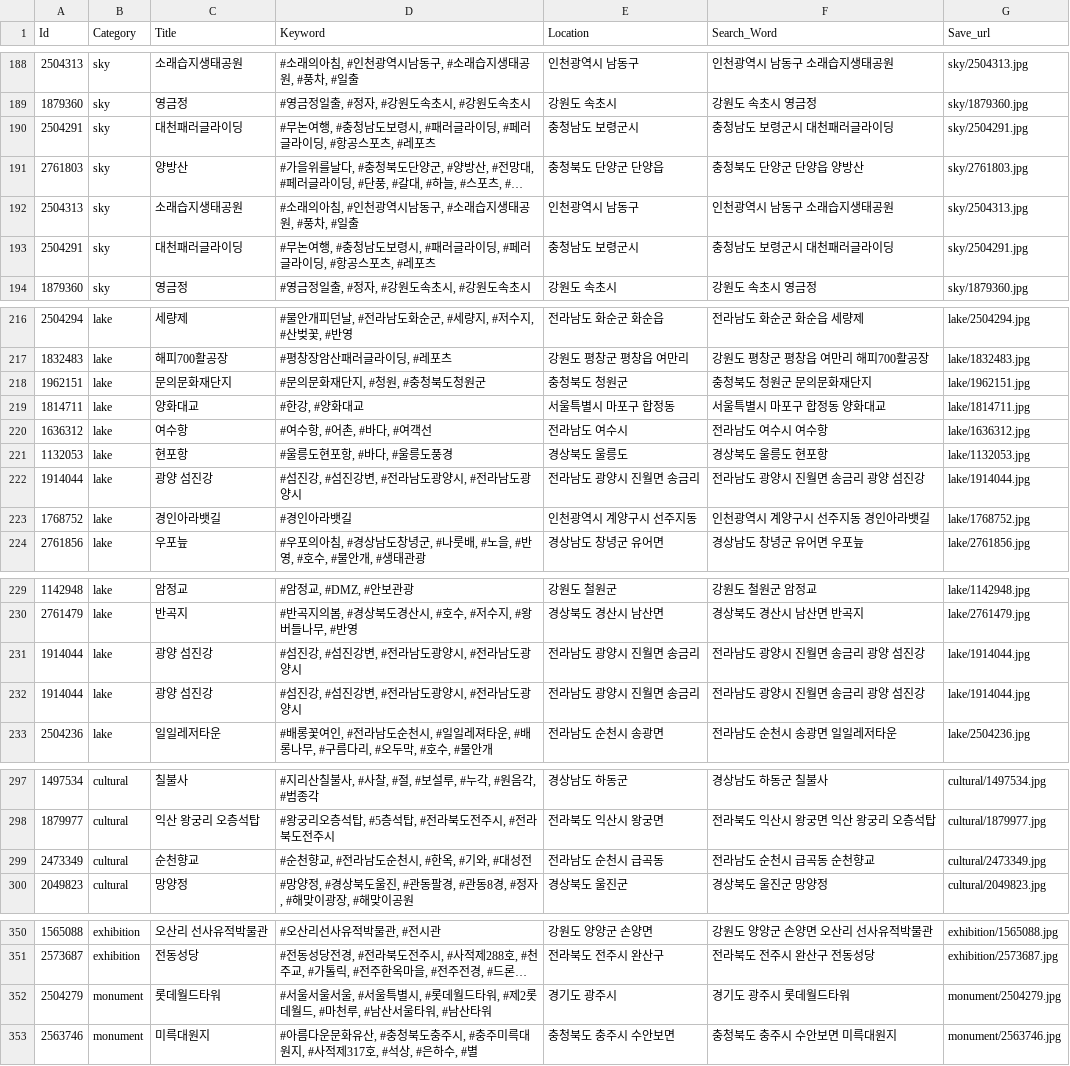
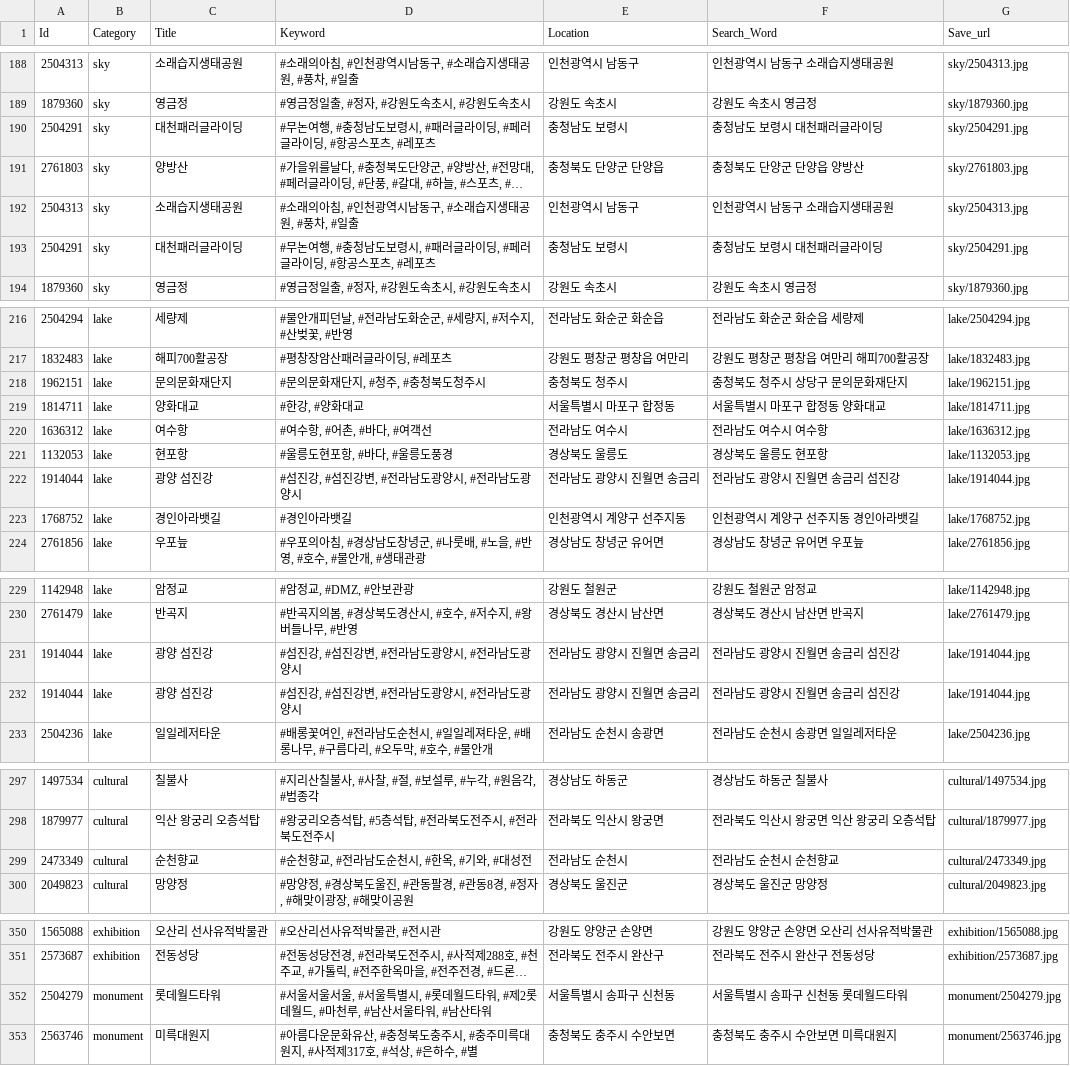
Before and after one commit to Giradon/twin_trip_server, a CSV file: TOP5_Info.csv, drawn as a sheet; only a part is shown, gaps mark what is left out; long unchanged cells end in …; the diff covers the shown part only; the diff names each change by its address in the sheet, - before the commit and + after, or states it on an @@ line.

```diff
--- a/TOP5_Info.csv
+++ b/TOP5_Info.csv
-E190 (Location): 충청남도 보령군시
+E190 (Location): 충청남도 보령시
-F190 (Search_Word): 충청남도 보령군시 대천패러글라이딩
+F190 (Search_Word): 충청남도 보령시 대천패러글라이딩
-E193 (Location): 충청남도 보령군시
+E193 (Location): 충청남도 보령시
-F193 (Search_Word): 충청남도 보령군시 대천패러글라이딩
+F193 (Search_Word): 충청남도 보령시 대천패러글라이딩
-D218 (Keyword): #문의문화재단지, #청원, #충청북도청원군
+D218 (Keyword): #문의문화재단지, #청주, #충청북도청주시
-E218 (Location): 충청북도 청원군
+E218 (Location): 충청북도 청주시
-F218 (Search_Word): 충청북도 청원군 문의문화재단지
+F218 (Search_Word): 충청북도 청주시 상당구 문의문화재단지
-F222 (Search_Word): 전라남도 광양시 진월면 송금리 광양 섬진강
+F222 (Search_Word): 전라남도 광양시 진월면 송금리 섬진강
-E223 (Location): 인천광역시 계양구시 선주지동
+E223 (Location): 인천광역시 계양구 선주지동
-F223 (Search_Word): 인천광역시 계양구시 선주지동 경인아라뱃길
+F223 (Search_Word): 인천광역시 계양구 선주지동 경인아라뱃길
-F231:F232 (Search_Word): 전라남도 광양시 진월면 송금리 광양 섬진강
+F231:F232 (Search_Word): 전라남도 광양시 진월면 송금리 섬진강
-E299 (Location): 전라남도 순천시 급곡동
+E299 (Location): 전라남도 순천시
-F299 (Search_Word): 전라남도 순천시 급곡동 순천향교
+F299 (Search_Word): 전라남도 순천시 순천향교
-E352 (Location): 경기도 광주시
+E352 (Location): 서울특별시 송파구 신천동
-F352 (Search_Word): 경기도 광주시 롯데월드타워
+F352 (Search_Word): 서울특별시 송파구 신천동 롯데월드타워
```
Also changed, not shown: 24 edited cells elsewhere in this file.
